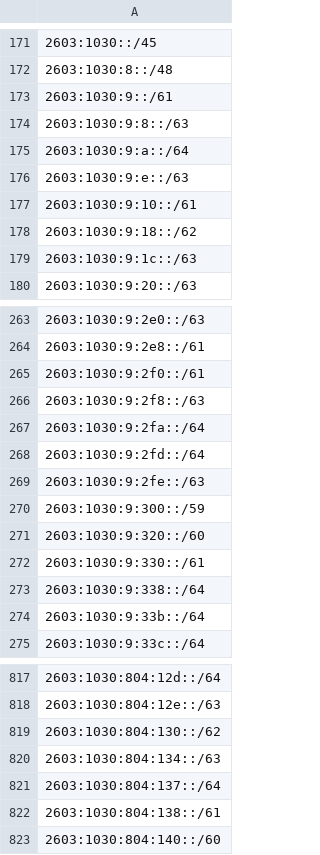
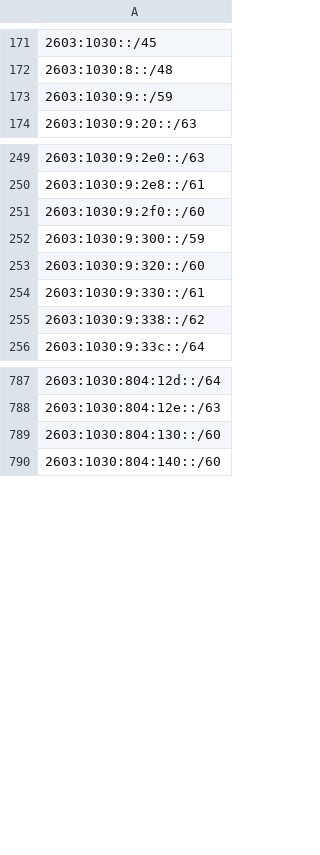
Before and after one commit to verdann/cti-lookups, a CSV file: data/msft-azurecloud/azurecloud-ipv6.csv, drawn as a sheet; only a part is shown, gaps mark what is left out; removed rows and columns are numbered as before the commit, all else as after; the diff covers the shown part only; the diff names each change by its address in the sheet, - before the commit and + after, or states it on an @@ line.

```diff
--- a/data/msft-azurecloud/azurecloud-ipv6.csv
+++ b/data/msft-azurecloud/azurecloud-ipv6.csv
-A173: 2603:1030:9::/61
+A173: 2603:1030:9::/59
-row 174: 2603:1030:9:8::/63
-row 175: 2603:1030:9:a::/64
-row 176: 2603:1030:9:e::/63
-row 177: 2603:1030:9:10::/61
-row 178: 2603:1030:9:18::/62
-row 179: 2603:1030:9:1c::/63
-A251: 2603:1030:9:2f0::/61
+A251: 2603:1030:9:2f0::/60
-row 266: 2603:1030:9:2f8::/63
-row 267: 2603:1030:9:2fa::/64
-row 268: 2603:1030:9:2fd::/64
-row 269: 2603:1030:9:2fe::/63
-A255: 2603:1030:9:338::/64
+A255: 2603:1030:9:338::/62
-row 274: 2603:1030:9:33b::/64
-A789: 2603:1030:804:130::/62
+A789: 2603:1030:804:130::/60
-row 820: 2603:1030:804:134::/63
-row 821: 2603:1030:804:137::/64
-row 822: 2603:1030:804:138::/61
```
Also changed, not shown: 7 added rows, 25 removed rows and 20 edited cells elsewhere in this file, data/binaryedge/binaryedge-ipv4-ip.csv, data/msft-azurecloud/azure-ipv6-servicetag.csv, 9 other files.
